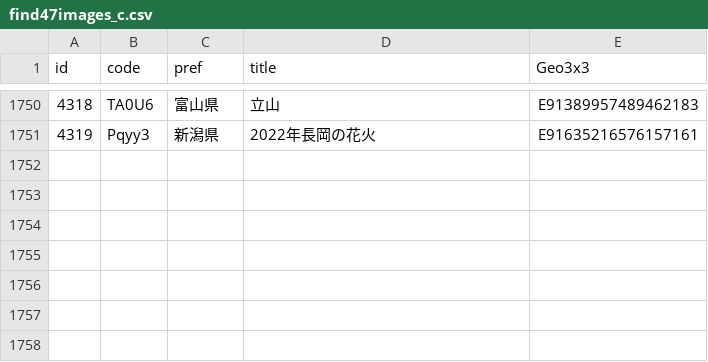
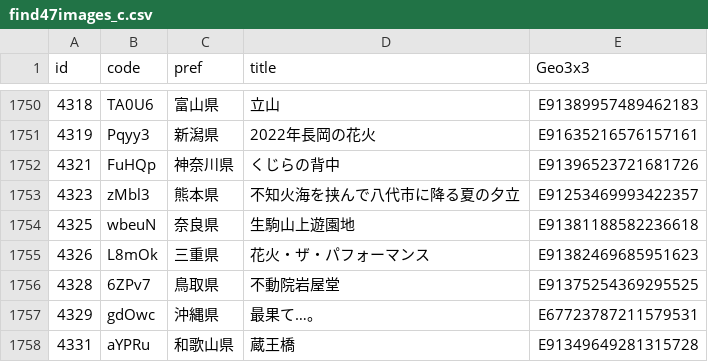
Before and after one commit to code4fukui/find47, a CSV file: find47images_c.csv, drawn as a sheet; only a part is shown, gaps mark what is left out.

```diff
--- a/find47images_c.csv
+++ b/find47images_c.csv
@@ -1751 +1751,8 @@
 4319,Pqyy3,新潟県,2022年長岡の花火,E91635216576157161
+4321,FuHQp,神奈川県,くじらの背中,E91396523721681726
+4323,zMbl3,熊本県,不知火海を挟んで八代市に降る夏の夕立,E91253469993422357
+4325,wbeuN,奈良県,生駒山上遊園地,E91381188582236618
+4326,L8mOk,三重県,花火・ザ・パフォーマンス,E91382469685951623
+4328,6ZPv7,鳥取県,不動院岩屋堂,E91375254369295525
+4329,gdOwc,沖縄県,最果て…。,E67723787211579531
+4331,aYPRu,和歌山県,蔵王橋,E91349649281315728
```
Also changed, not shown: find47images.csv, 24 other files.
